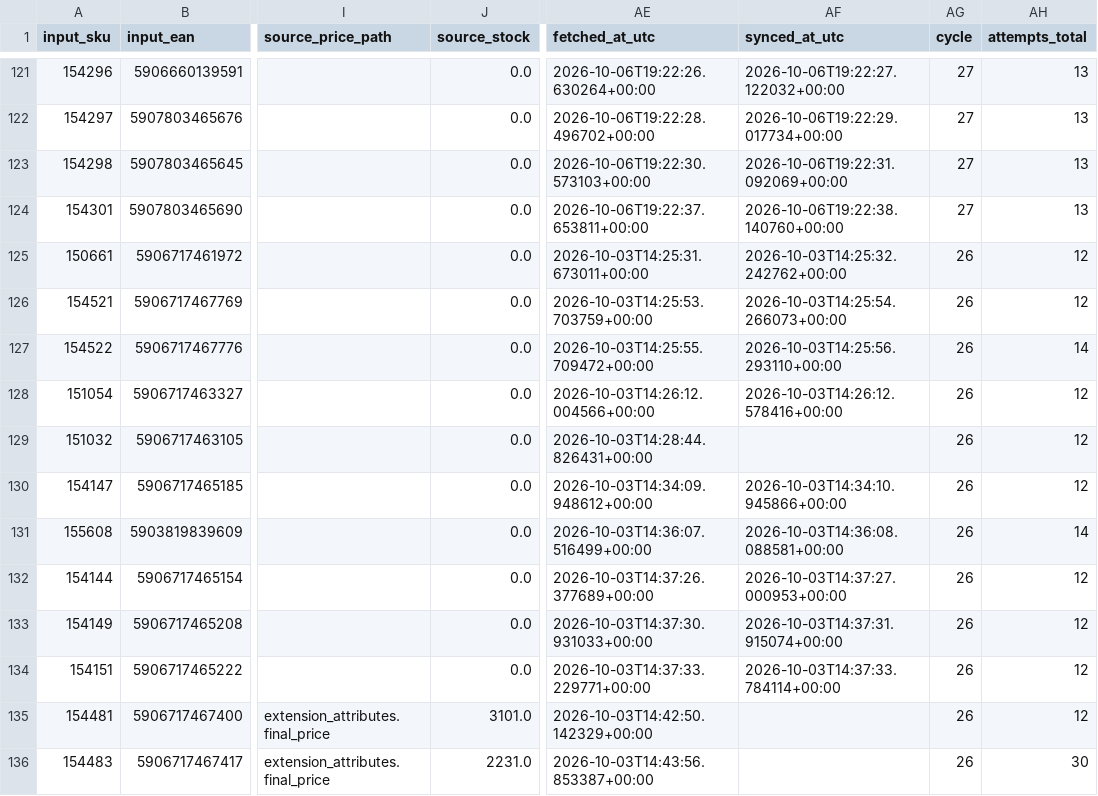
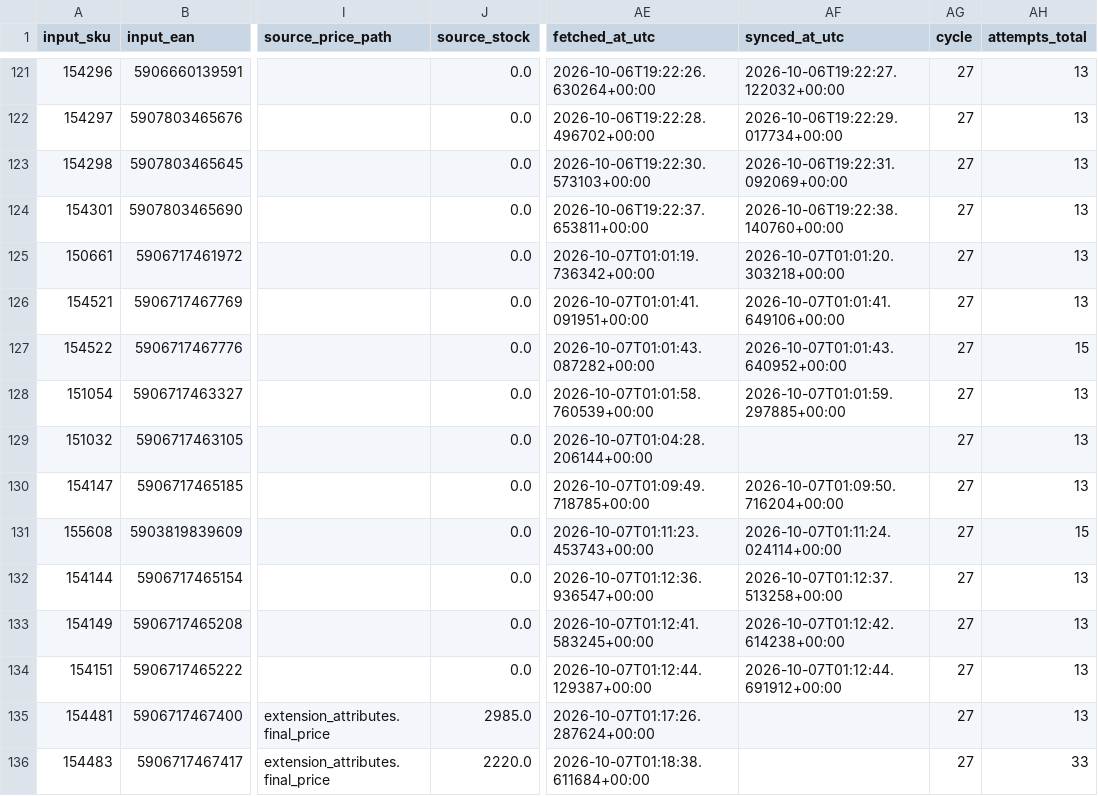
Before and after one commit to globalfriseur/GlobalStokFiyat, a CSV file: output/price_failed_products.csv, drawn as a sheet; only a part is shown, gaps mark what is left out; the diff covers the shown part only; the diff names each change by its address in the sheet, - before the commit and + after, or states it on an @@ line.

```diff
--- a/output/price_failed_products.csv
+++ b/output/price_failed_products.csv
-AE125 (fetched_at_utc): 2026-10-03T14:25:31.673011+00:00
+AE125 (fetched_at_utc): 2026-10-07T01:01:19.736342+00:00
-AF125 (synced_at_utc): 2026-10-03T14:25:32.242762+00:00
+AF125 (synced_at_utc): 2026-10-07T01:01:20.303218+00:00
-AG125:AG136 (cycle): 26
+AG125:AG136 (cycle): 27
-AH125:AH126 (attempts_total): 12
+AH125:AH126 (attempts_total): 13
-AE126 (fetched_at_utc): 2026-10-03T14:25:53.703759+00:00
+AE126 (fetched_at_utc): 2026-10-07T01:01:41.091951+00:00
-AF126 (synced_at_utc): 2026-10-03T14:25:54.266073+00:00
+AF126 (synced_at_utc): 2026-10-07T01:01:41.649106+00:00
-AE127 (fetched_at_utc): 2026-10-03T14:25:55.709472+00:00
+AE127 (fetched_at_utc): 2026-10-07T01:01:43.087282+00:00
-AF127 (synced_at_utc): 2026-10-03T14:25:56.293110+00:00
+AF127 (synced_at_utc): 2026-10-07T01:01:43.640952+00:00
-AH127 (attempts_total): 14
+AH127 (attempts_total): 15
-AE128 (fetched_at_utc): 2026-10-03T14:26:12.004566+00:00
+AE128 (fetched_at_utc): 2026-10-07T01:01:58.760539+00:00
-AF128 (synced_at_utc): 2026-10-03T14:26:12.578416+00:00
+AF128 (synced_at_utc): 2026-10-07T01:01:59.297885+00:00
-AH128:AH130 (attempts_total): 12
+AH128:AH130 (attempts_total): 13
-AE129 (fetched_at_utc): 2026-10-03T14:28:44.826431+00:00
+AE129 (fetched_at_utc): 2026-10-07T01:04:28.206144+00:00
-AE130 (fetched_at_utc): 2026-10-03T14:34:09.948612+00:00
+AE130 (fetched_at_utc): 2026-10-07T01:09:49.718785+00:00
-AF130 (synced_at_utc): 2026-10-03T14:34:10.945866+00:00
+AF130 (synced_at_utc): 2026-10-07T01:09:50.716204+00:00
-AE131 (fetched_at_utc): 2026-10-03T14:36:07.516499+00:00
+AE131 (fetched_at_utc): 2026-10-07T01:11:23.453743+00:00
-AF131 (synced_at_utc): 2026-10-03T14:36:08.088581+00:00
+AF131 (synced_at_utc): 2026-10-07T01:11:24.024114+00:00
-AH131 (attempts_total): 14
+AH131 (attempts_total): 15
-AE132 (fetched_at_utc): 2026-10-03T14:37:26.377689+00:00
+AE132 (fetched_at_utc): 2026-10-07T01:12:36.936547+00:00
-AF132 (synced_at_utc): 2026-10-03T14:37:27.000953+00:00
+AF132 (synced_at_utc): 2026-10-07T01:12:37.513258+00:00
-AH132:AH135 (attempts_total): 12
+AH132:AH135 (attempts_total): 13
-AE133 (fetched_at_utc): 2026-10-03T14:37:30.931033+00:00
+AE133 (fetched_at_utc): 2026-10-07T01:12:41.583245+00:00
-AF133 (synced_at_utc): 2026-10-03T14:37:31.915074+00:00
+AF133 (synced_at_utc): 2026-10-07T01:12:42.614238+00:00
-AE134 (fetched_at_utc): 2026-10-03T14:37:33.229771+00:00
+AE134 (fetched_at_utc): 2026-10-07T01:12:44.129387+00:00
-AF134 (synced_at_utc): 2026-10-03T14:37:33.784114+00:00
+AF134 (synced_at_utc): 2026-10-07T01:12:44.691912+00:00
-J135 (source_stock): 3101.0
+J135 (source_stock): 2985.0
-AE135 (fetched_at_utc): 2026-10-03T14:42:50.142329+00:00
+AE135 (fetched_at_utc): 2026-10-07T01:17:26.287624+00:00
-J136 (source_stock): 2231.0
+J136 (source_stock): 2220.0
-AE136 (fetched_at_utc): 2026-10-03T14:43:56.853387+00:00
+AE136 (fetched_at_utc): 2026-10-07T01:18:38.611684+00:00
-AH136 (attempts_total): 30
+AH136 (attempts_total): 33
```
Also changed, not shown: 4 edited cells elsewhere in this file, 3 other files.
